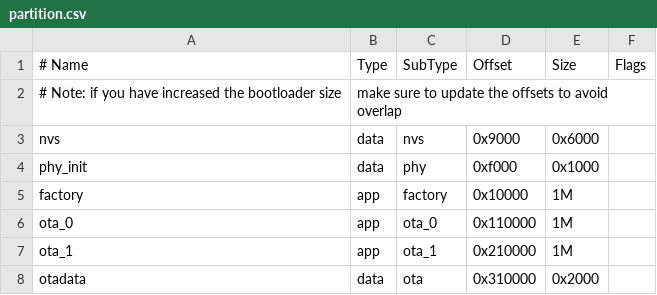
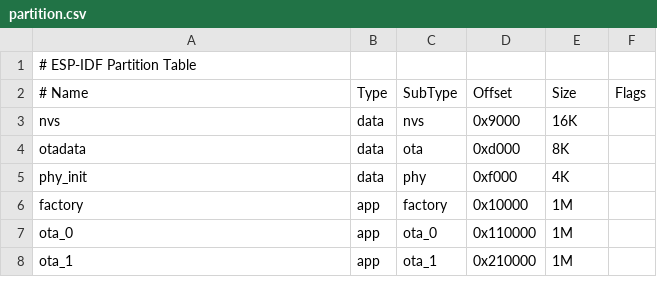
Before and after one commit to omar-faruk/esp32_ble_kb, a CSV file: partition.csv, drawn as a sheet; removed rows and columns are numbered as before the commit, all else as after; the diff names each change by its address in the sheet, - before the commit and + after, or states it on an @@ line.

```diff
--- a/partition.csv
+++ b/partition.csv
+row 1: # ESP-IDF Partition Table
-row 2: # Note: if you have increased the bootloader size | make sure to update the offsets to avoid overlap
-E3 (Size): 0x6000
+E3 (Size): 16K
+row 4: otadata | data | ota | 0xd000 | 8K
-E5 (Size): 0x1000
+E5 (Size): 4K
-row 8: otadata | data | ota | 0x310000 | 0x2000
```
Also changed, not shown: 6 other files.
